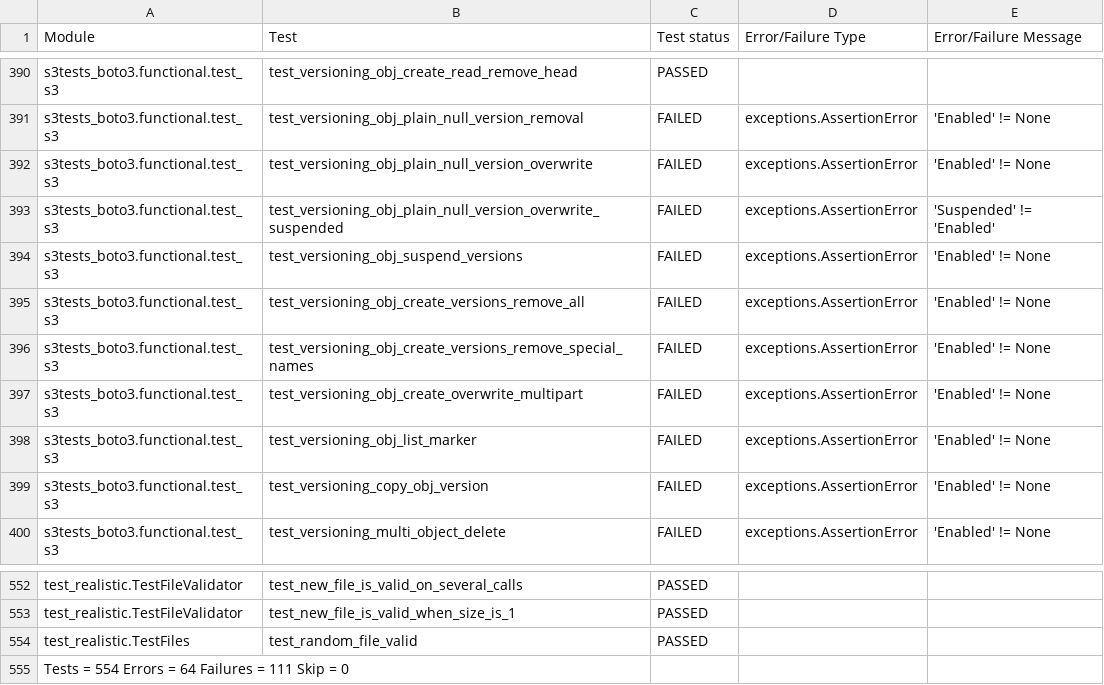
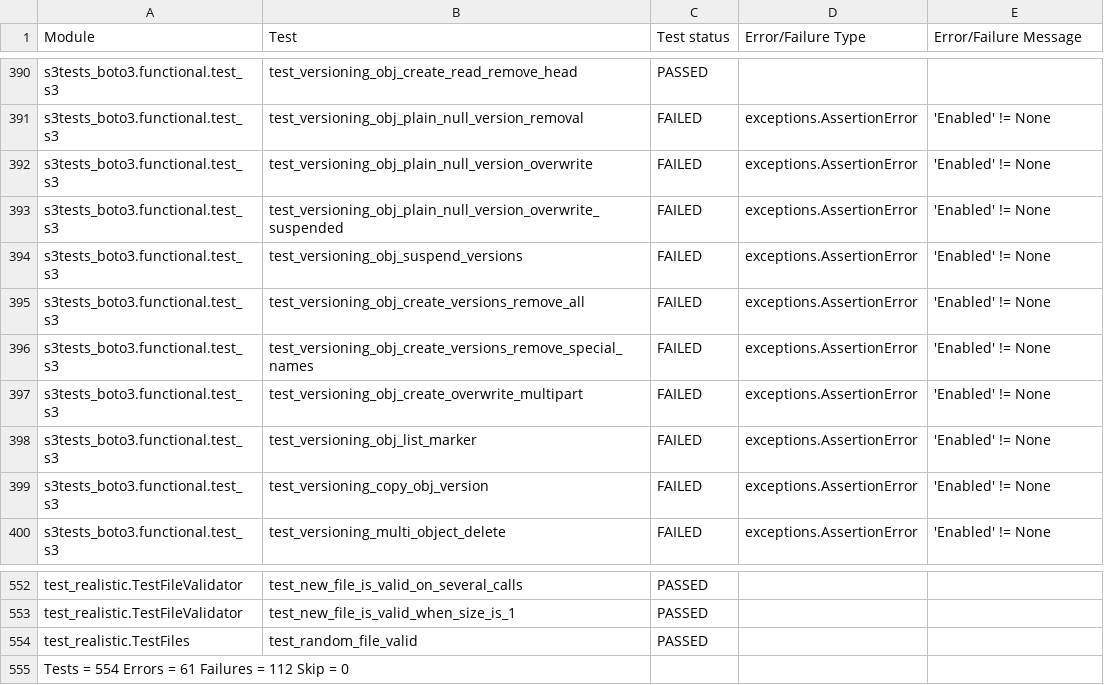
Before and after one commit to kalantal/s3-tests, a CSV file: output/AWS_S3_Baseline/nosetests.csv, drawn as a sheet; only a part is shown, gaps mark what is left out; the diff covers the shown part only.

```diff
--- a/output/AWS_S3_Baseline/nosetests.csv
+++ b/output/AWS_S3_Baseline/nosetests.csv
@@ -392,3 +392,3 @@ s3tests_boto3.functional.test_s3,test_versioning_obj_plain_null_version_removal,
 s3tests_boto3.functional.test_s3,test_versioning_obj_plain_null_version_overwrite,FAILED,exceptions.AssertionError,'Enabled' != None
-s3tests_boto3.functional.test_s3,test_versioning_obj_plain_null_version_overwrite_suspended,FAILED,exceptions.AssertionError,'Suspended' != 'Enabled'
+s3tests_boto3.functional.test_s3,test_versioning_obj_plain_null_version_overwrite_suspended,FAILED,exceptions.AssertionError,'Enabled' != None
 s3tests_boto3.functional.test_s3,test_versioning_obj_suspend_versions,FAILED,exceptions.AssertionError,'Enabled' != None
@@ -554,2 +554,2 @@ test_realistic.TestFileValidator,test_new_file_is_valid_when_size_is_1,PASSED,
 test_realistic.TestFiles,test_random_file_valid,PASSED,
-Tests = 554 Errors = 64 Failures = 111 Skip = 0
+Tests = 554 Errors = 61 Failures = 112 Skip = 0
```
Also changed, not shown: 15 edited cells elsewhere in this file, 5 other files.
